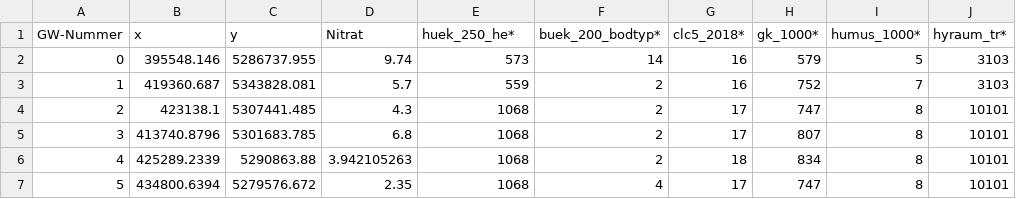
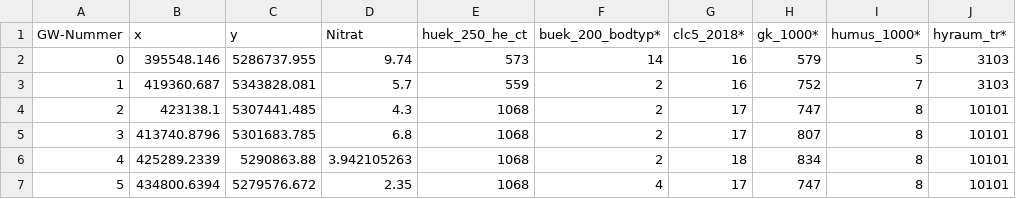
Before and after one commit to marcohmer/Data, a CSV file: NO3_BW_data_v3.csv, drawn as a sheet; only a part is shown; the diff names each change by its address in the sheet, - before the commit and + after, or states it on an @@ line.

Commit message:
Update NO3_BW_data_v3.csv

```diff
--- a/NO3_BW_data_v3.csv
+++ b/NO3_BW_data_v3.csv
-E1: huek_250_he*
+E1: huek_250_he_ct
```
